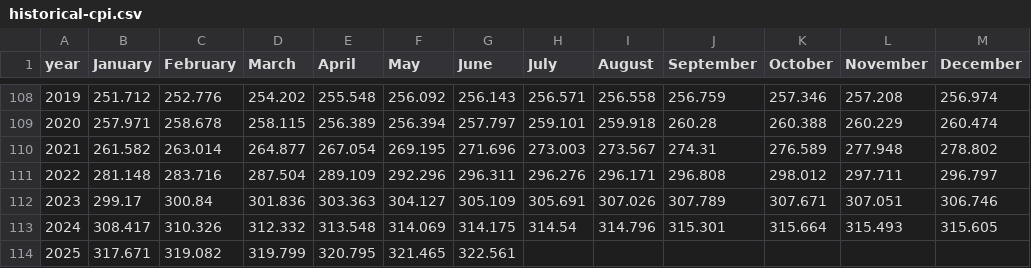
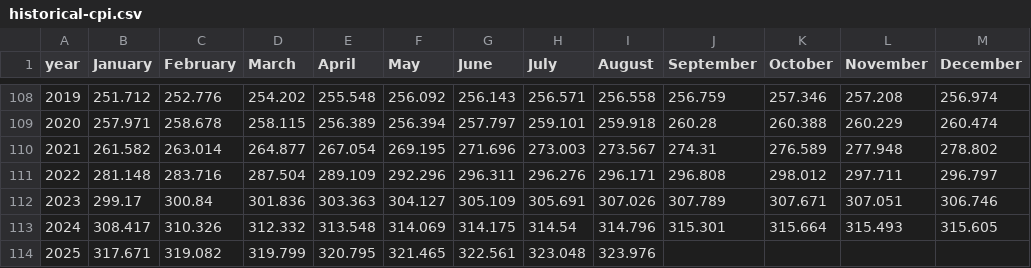
Before and after one commit to civictechdc/congressional-tech, a CSV file: projects/5.1-inflation-gsheets/data/historical-cpi.csv, drawn as a sheet; only a part is shown, gaps mark what is left out.

```diff
--- a/projects/5.1-inflation-gsheets/data/historical-cpi.csv
+++ b/projects/5.1-inflation-gsheets/data/historical-cpi.csv
@@ -113,2 +113,2 @@ year,January,February,March,April,May,June,July,August,September,October,Novembe
 2024,308.417,310.326,312.332,313.548,314.069,314.175,314.54,314.796,315.301,315.664,315.493,315.605
-2025,317.671,319.082,319.799,320.795,321.465,322.561,,,,,,
+2025,317.671,319.082,319.799,320.795,321.465,322.561,323.048,323.976,,,,
```
